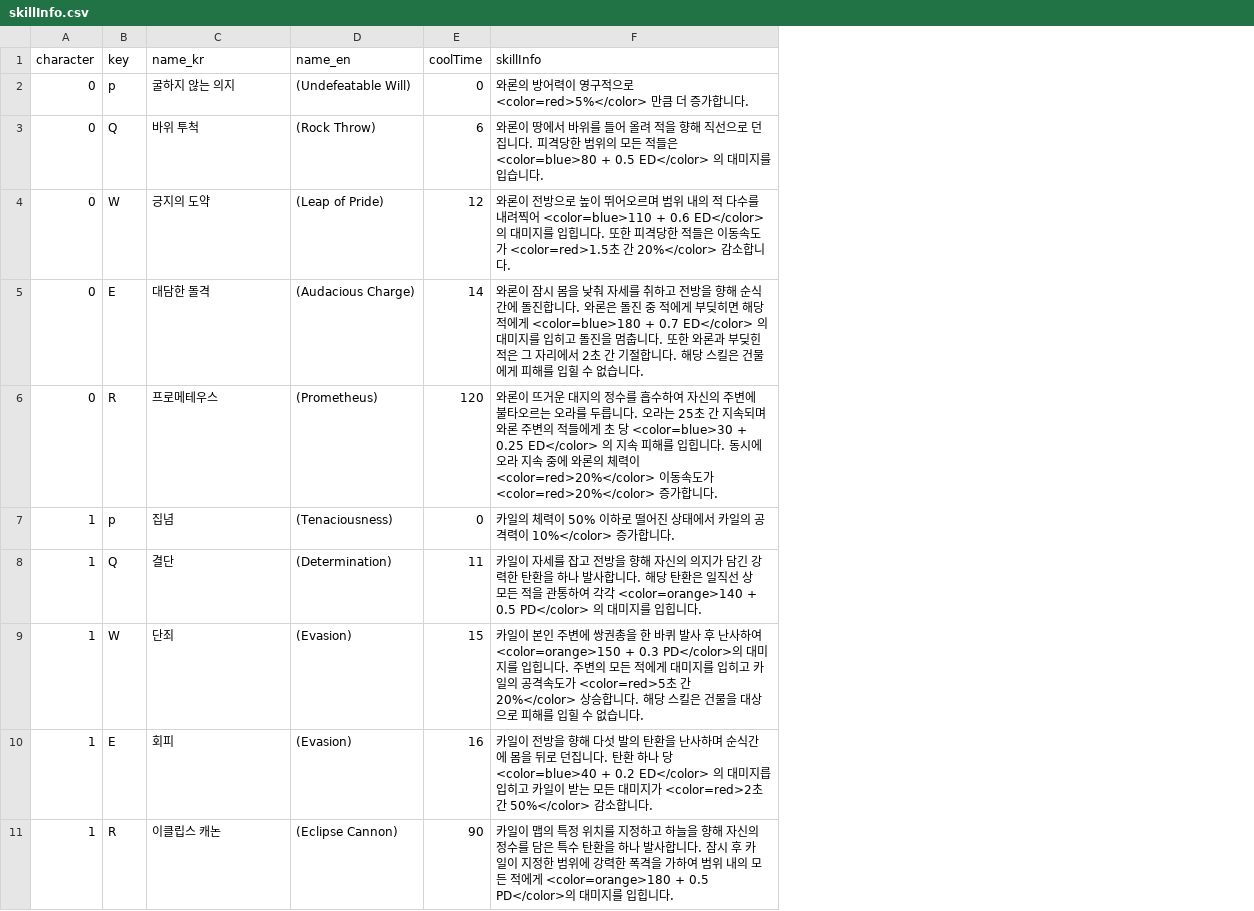
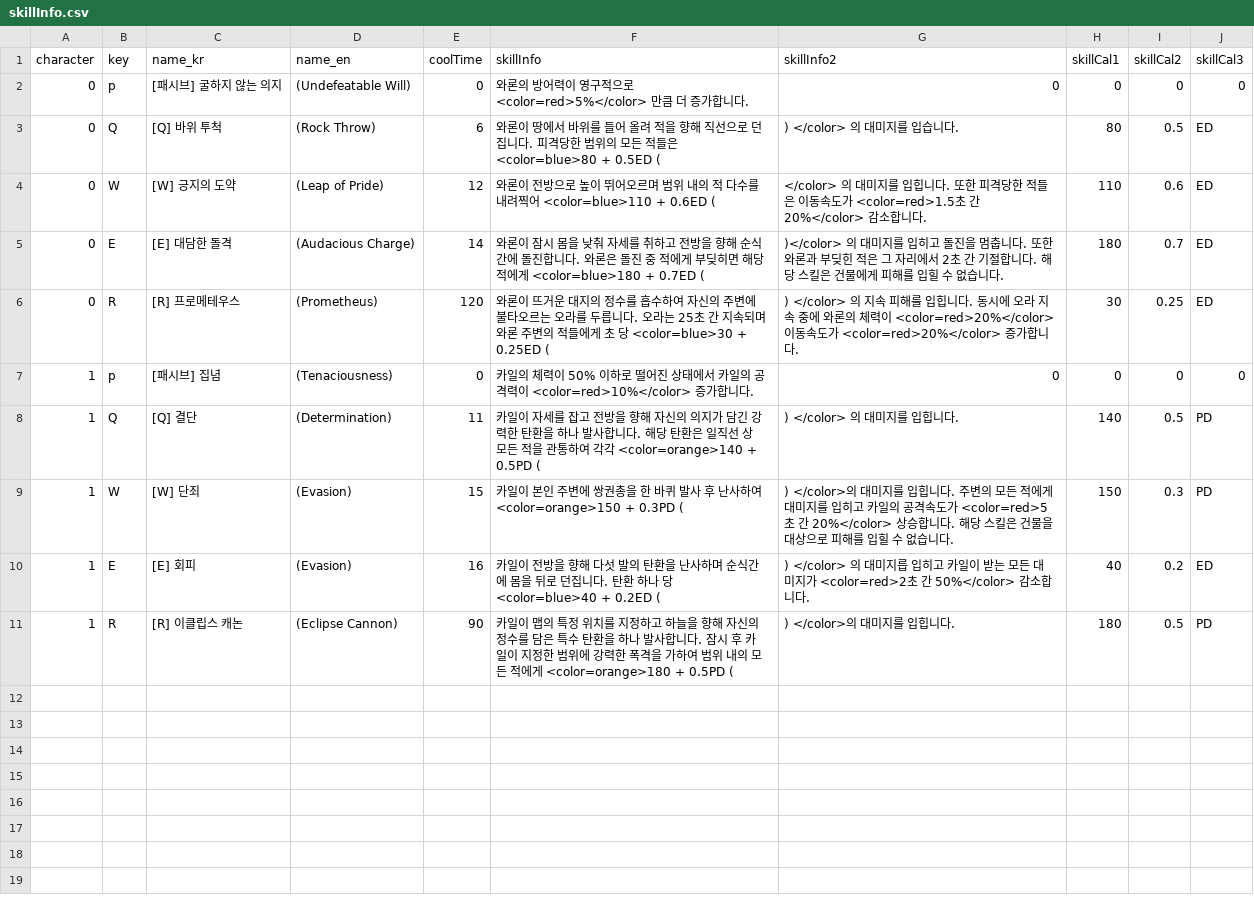
Before and after one commit to GrabberGames/Freaks, a CSV file: Assets/Resources/skillInfo.csv, drawn as a sheet; the diff names each change by its address in the sheet, - before the commit and + after, or states it on an @@ line.

```diff
--- a/Assets/Resources/skillInfo.csv
+++ b/Assets/Resources/skillInfo.csv
+column G (skillInfo2), rows 2-11: 0 | ) </color> 의 대미지를 입습니다. | </color> 의 대미지를 입힙니다. 또한 피격당한 적들은 이동속도가 <color=red>1.5초 간 20%</color> 감소합니다. | )</color> 의 대미지를 입히고 돌진을 멈춥니다. 또한 와론과 부딪힌 적은 그 자리에서 2초 간 기절합니다. 해당 스킬은 건물에게 피해를 입힐 수 없습니다. | ) </color> 의 지속 피해를 입힙니다. 동시에 오라 지속 중에 와론의 체력이 <color=red>20%</color> 이동속도가 <color=red>20%</color> 증가합니다. | 0 | ) </color> 의 대미지를 입힙니다. | ) </color>의 대미지를 입힙니다. 주변의 모든 적에게 대미지를 입히고 카일의 공격속도가 <color=red>5초 간 20%</color> 상승합니다. 해당 스킬은 건물을 대상으로 피해를 입힐 수 없습니다. | ) </color> 의 대미지릅 입히고 카일이 받는 모든 대미지가 <color=red>2초 간 50%</color> 감소합니다. | ) </color>의 대미지를 입힙니다.
+column H (skillCal1), rows 2-11: 0 | 80 | 110 | 180 | 30 | 0 | 140 | 150 | 40 | 180
+column I (skillCal2), rows 2-11: 0 | 0.5 | 0.6 | 0.7 | 0.25 | 0 | 0.5 | 0.3 | 0.2 | 0.5
+column J (skillCal3), rows 2-11: 0 | ED | ED | ED | ED | 0 | PD | PD | ED | PD
-C2 (name_kr): 굴하지 않는 의지
+C2 (name_kr): [패시브] 굴하지 않는 의지
-C3 (name_kr): 바위 투척
+C3 (name_kr): [Q] 바위 투척
-F3 (skillInfo): …은 <color=blue>80 + 0.5 ED</color> 의 대미지를 입습니다.
+F3 (skillInfo): …은 <color=blue>80 + 0.5ED (
-C4 (name_kr): 긍지의 도약
+C4 (name_kr): [W] 긍지의 도약
-F4 (skillInfo): …어 <color=blue>110 + 0.6 ED</color> 의 대미지를 입힙니다. 또한 피격당한 적들은 이동속도가 <color=red>1.5초 간 20%</color> 감소합니다.
+F4 (skillInfo): …어 <color=blue>110 + 0.6ED (
-C5 (name_kr): 대담한 돌격
+C5 (name_kr): [E] 대담한 돌격
-F5 (skillInfo): …게 <color=blue>180 + 0.7 ED</color> 의 대미지를 입히고 돌진을 멈춥니다. 또한 와론과 부딪힌 적은 그 자리에서 2초 간 기절합니다. 해당 스킬은 건물에게 피해를 입힐 수 없습니다.
+F5 (skillInfo): …게 <color=blue>180 + 0.7ED (
-C6 (name_kr): 프로메테우스
+C6 (name_kr): [R] 프로메테우스
-F6 (skillInfo): …당 <color=blue>30 + 0.25 ED</color> 의 지속 피해를 입힙니다. 동시에 오라 지속 중에 와론의 체력이 <color=red>20%</color> 이동속도가 <color=red>20%</color> 증가합니다.
+F6 (skillInfo): …당 <color=blue>30 + 0.25ED (
-C7 (name_kr): 집념
+C7 (name_kr): [패시브] 집념
-F7 (skillInfo): …격력이 10%</color> 증가합니…
+F7 (skillInfo): …격력이 <color=red>10%</color> 증가합니…
-C8 (name_kr): 결단
+C8 (name_kr): [Q] 결단
-F8 (skillInfo): …각 <color=orange>140 + 0.5 PD</color> 의 대미지를 입힙니다.
+F8 (skillInfo): …각 <color=orange>140 + 0.5PD (
-C9 (name_kr): 단죄
+C9 (name_kr): [W] 단죄
-F9 (skillInfo): …여 <color=orange>150 + 0.3 PD</color>의 대미지를 입힙니다. 주변의 모든 적에게 대미지를 입히고 카일의 공격속도가 <color=red>5초 간 20%</color> 상승합니다. 해당 스킬은 건물을 대상으로 피해를 입힐 수 없습니다.
+F9 (skillInfo): …여 <color=orange>150 + 0.3PD (
-C10 (name_kr): 회피
+C10 (name_kr): [E] 회피
-F10 (skillInfo): …당 <color=blue>40 + 0.2 ED</color> 의 대미지릅 입히고 카일이 받는 모든 대미지가 <color=red>2초 간 50%</color> 감소합니다.
+F10 (skillInfo): …당 <color=blue>40 + 0.2ED (
-C11 (name_kr): 이클립스 캐논
+C11 (name_kr): [R] 이클립스 캐논
-F11 (skillInfo): …게 <color=orange>180 + 0.5 PD</color>의 대미지를 입힙니다.
+F11 (skillInfo): …게 <color=orange>180 + 0.5PD (
```
Also changed, not shown: 8 other files.
